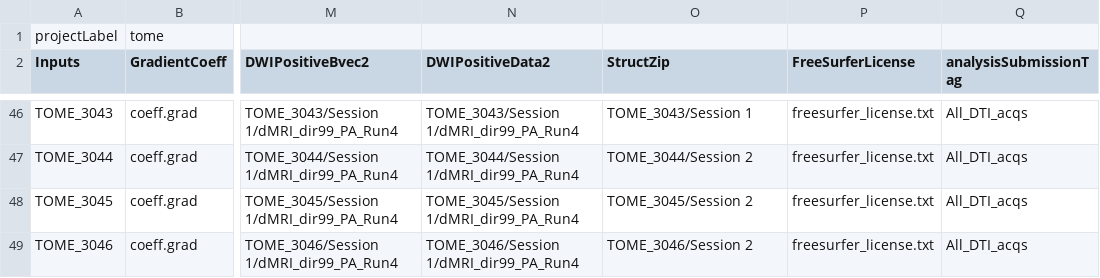
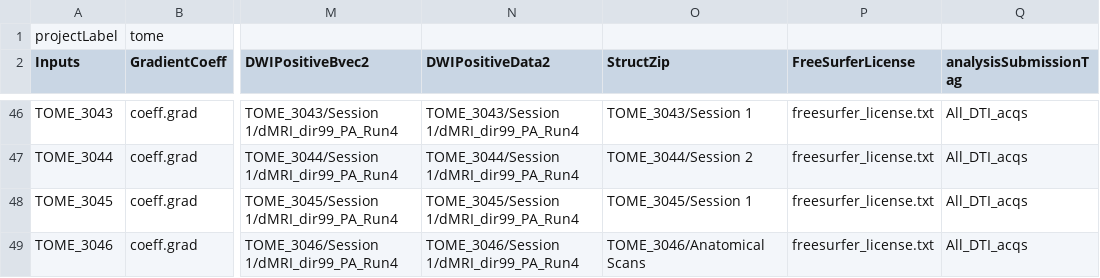
Before and after one commit to gkaguirrelab/mriTOMEAnalysis, a CSV file: code/submitGears/tomeHCPDiffParams.csv, drawn as a sheet; only a part is shown, gaps mark what is left out; the diff names each change by its address in the sheet, - before the commit and + after, or states it on an @@ line.

Commit message:
Adding TOME_3045, 3046
Signed-off-by: gkaguirre <gkaguirre@me.com>

```diff
--- a/code/submitGears/tomeHCPDiffParams.csv
+++ b/code/submitGears/tomeHCPDiffParams.csv
-O48 (StructZip): TOME_3045/Session 2
+O48 (StructZip): TOME_3045/Session 1
-O49 (StructZip): TOME_3046/Session 2
+O49 (StructZip): TOME_3046/Anatomical Scans
```
